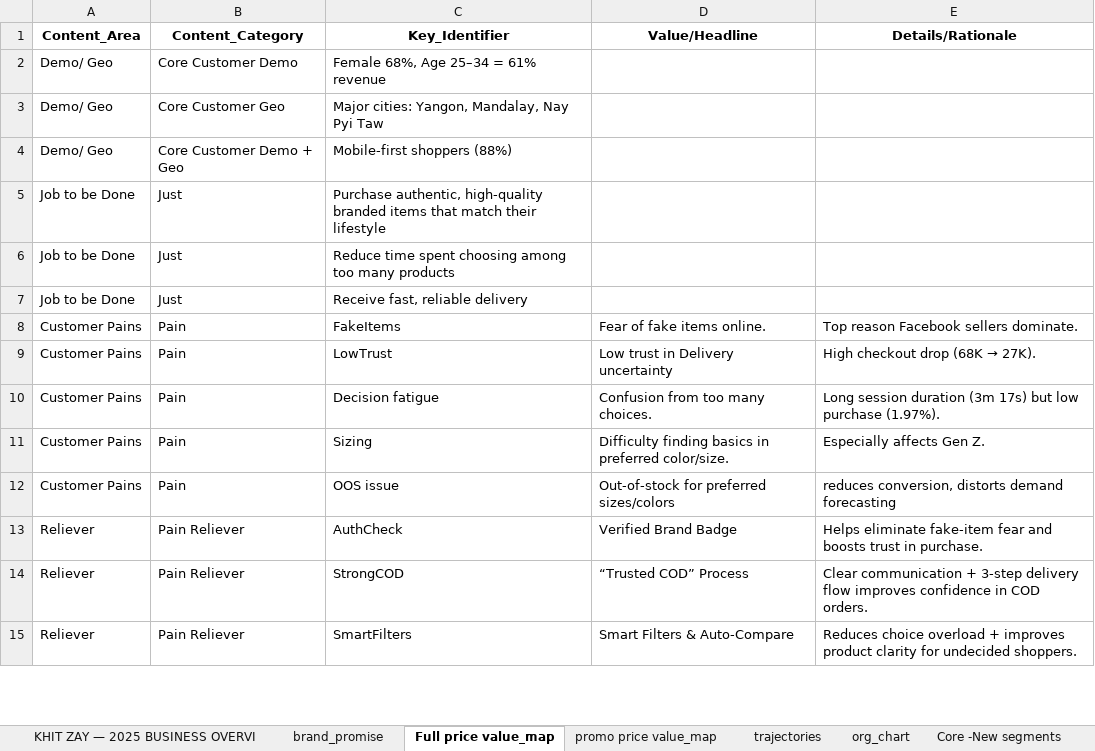
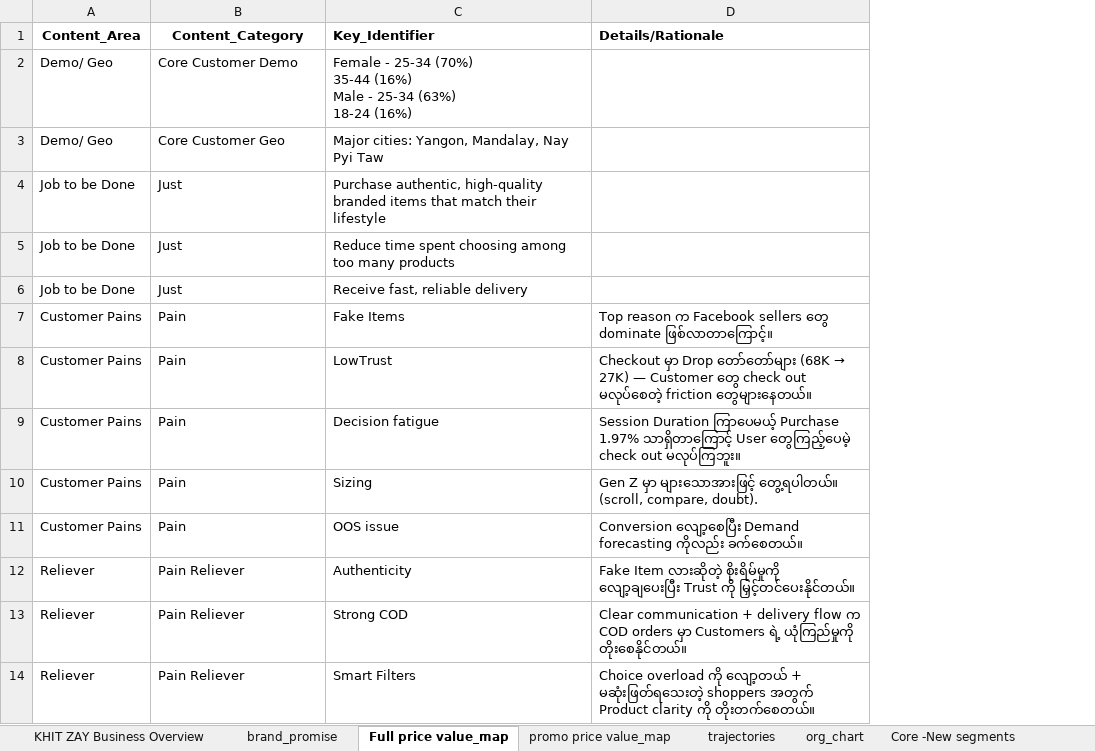
Before and after one commit to tobecontinue-hub/KZ-strategic, an Excel workbook: dashboard_app_from_excel/strategic_insight.xlsx, sheet Full price value_map, drawn as a sheet; only a part is shown; values as stored, in another font and other column widths than the file's, no borders; removed rows and columns are numbered as before the commit, all else as after; ↵ is a line break in a cell; the diff covers the shown part only; the diff names each change by its address in the sheet, - before the commit and + after, or states it on an @@ line.

```diff
--- a/dashboard_app_from_excel/strategic_insight.xlsx (sheet Full price value_map)
+++ b/dashboard_app_from_excel/strategic_insight.xlsx (sheet Full price value_map)
-sheet tab: KHIT ZAY — 2025 BUSINESS OVERVI
+sheet tab: KHIT ZAY Business Overview
-column D (Value/Headline), rows 8-15: Fear of fake items online. | Low trust in Delivery uncertainty | Confusion from too many choices. | Difficulty finding basics in preferred color/size. | Out-of-stock for preferred sizes/colors | Verified Brand Badge | “Trusted COD” Process | Smart Filters & Auto-Compare
-C1 alignment: center
+C1 alignment: left
-D1 alignment: center
+D1 alignment: left
-C2 (Key_Identifier): Female 68%, Age 25–34 = 61% revenue
+C2 (Key_Identifier): Female - 25-34 (70%) ↵ 35-44 (16%) ↵ Male - 25-34 (63%) ↵ 18-24 (16%)
-row 4: Demo/ Geo | Core Customer Demo + Geo | Mobile-first shoppers (88%)
-C7 (Key_Identifier): FakeItems
+C7 (Key_Identifier): Fake Items
-D7 (Details/Rationale): Top reason Facebook sellers dominate.
+D7 (Details/Rationale): Top reason က Facebook sellers တွေ dominate ဖြစ်လာတာကြောင့်။
@@ D8 (Details/Rationale): High checkout drop (68K → 27K). → Checkout မှာ Drop တော်တော်များ (68K → 27K) — Customer တွေ check out မလုပ်စေတဲ့ friction တွေများနေတယ်။ @@
-D9 (Details/Rationale): Long session duration (3m 17s) but low purchase (1.97%).
+D9 (Details/Rationale): Session Duration ကြာပေမယ့် Purchase 1.97% သာရှိတာကြောင့် User တွေကြည့်ပေမဲ့ check out မလုပ်ကြဘူး။
-D10 (Details/Rationale): Especially affects Gen Z.
+D10 (Details/Rationale): Gen Z မှာ များသောအားဖြင့် တွေ့ရပါတယ်။ (scroll, compare, doubt).
-D11 (Details/Rationale): reduces conversion, distorts demand forecasting
+D11 (Details/Rationale): Conversion လျော့စေပြီး Demand forecasting ကိုလည်း ခက်စေတယ်။
-C12 (Key_Identifier): AuthCheck
+C12 (Key_Identifier): Authenticity
-D12 (Details/Rationale): Helps eliminate fake-item fear and boosts trust in purchase.
+D12 (Details/Rationale): Fake Item လားဆိုတဲ့ စိုးရိမ်မှုကို လျော့ချပေးပြီး Trust ကို မြှင့်တင်ပေးနိုင်တယ်။
-C13 (Key_Identifier): StrongCOD
+C13 (Key_Identifier): Strong COD
-D13 (Details/Rationale): …communication + 3-step delivery flow improves confidence in COD orders.
+D13 (Details/Rationale): …communication + delivery flow က COD orders မှာ Customers ရဲ့ ယုံကြည်မှုကို တိုးစေနိုင်တယ်။
-C14 (Key_Identifier): SmartFilters
+C14 (Key_Identifier): Smart Filters
-D14 (Details/Rationale): Reduces choice overload + improves product clarity for undecided shoppers.
+D14 (Details/Rationale): Choice overload ကို လျော့တယ် + မဆုံးဖြတ်ရသေးတဲ့ shoppers အတွက် Product clarity ကို တိုးတက်စေတယ်။
```
Also changed, not shown: 5 removed rows, 1 moved row and 16 edited cells elsewhere in this sheet, sheet promo price value_map, sheet org_chart, sheet roadmap, sheet swot, sheet Cost per X, sheet operation_health, 8 more sheets, other sheet tabs, formulas that keep their value, 17 other files.
